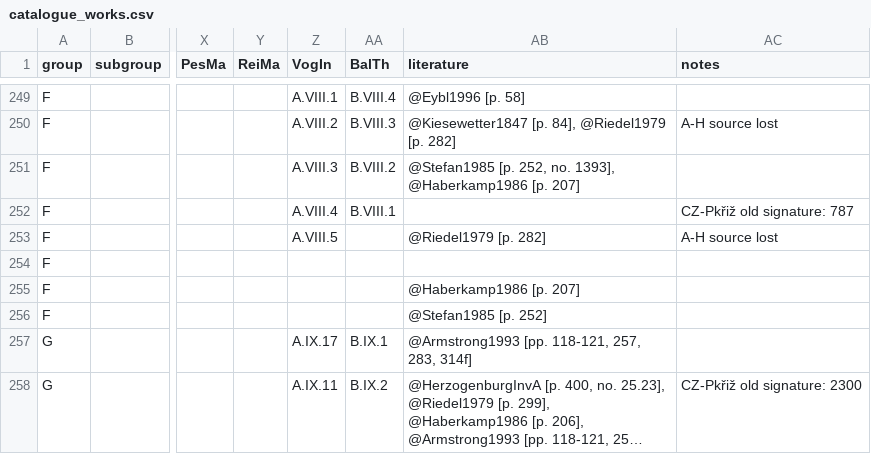
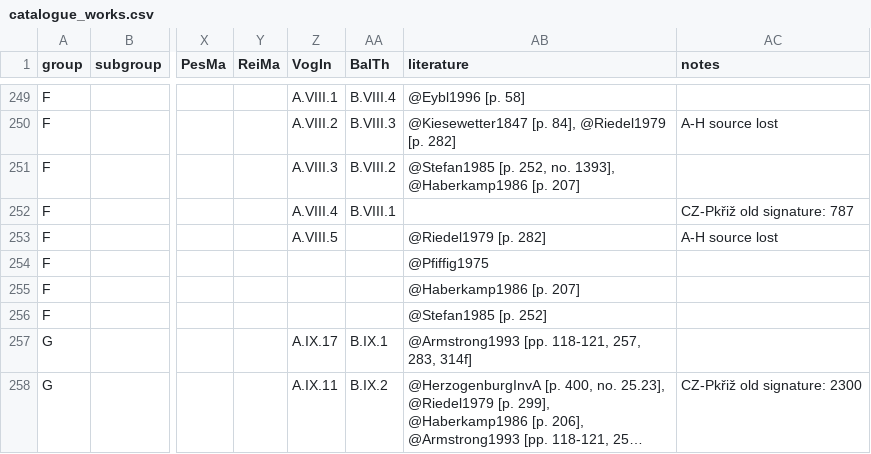
Before and after one commit to edition-esser-skala/tuma-catalogue-of-works, a CSV file: data/catalogue_works.csv, drawn as a sheet; only a part is shown, gaps mark what is left out; long unchanged cells end in …; the diff names each change by its address in the sheet, - before the commit and + after, or states it on an @@ line.

Commit message:
adds source Pfiffig 1975

```diff
--- a/data/catalogue_works.csv
+++ b/data/catalogue_works.csv
-AB254 (literature): (empty)
+AB254 (literature): @Pfiffig1975
```
Also changed, not shown: 1 other file.
